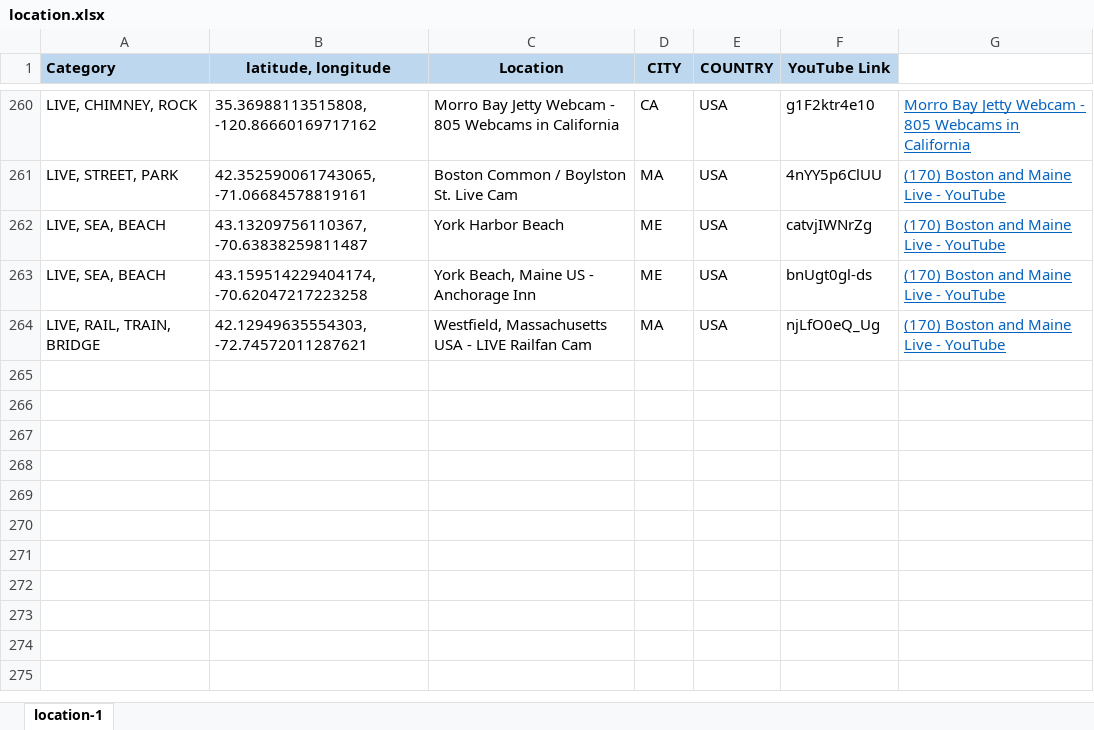
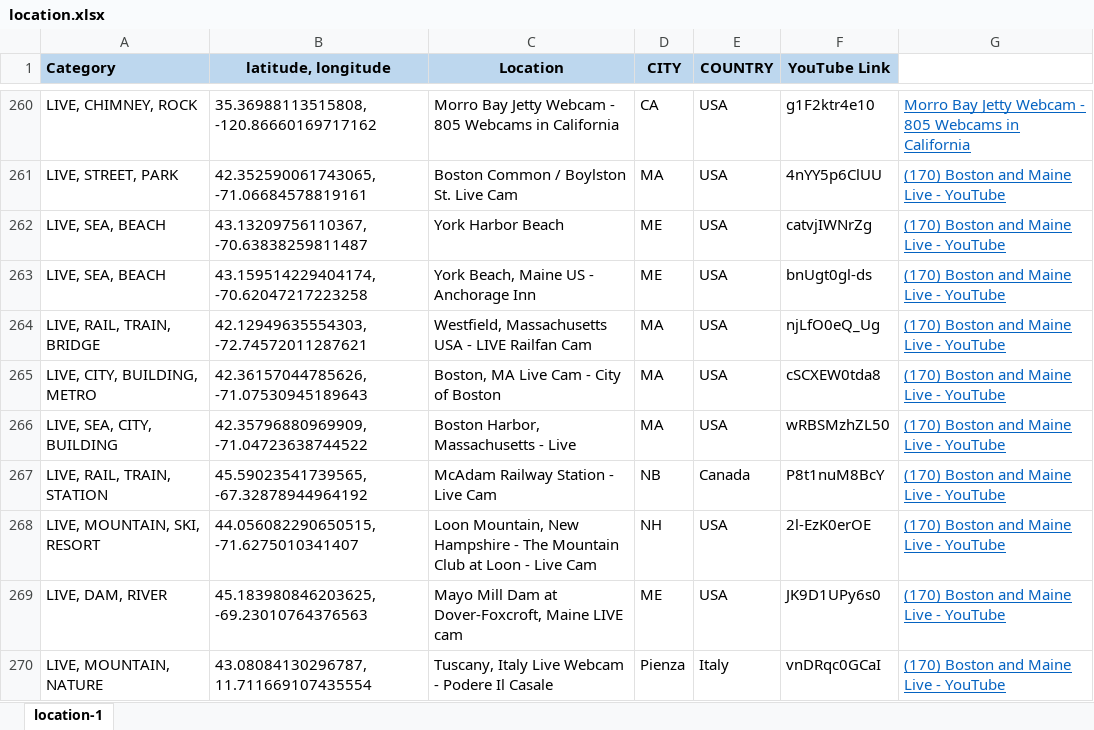
Before and after one commit to Map-youtube/map-youtube, an Excel workbook: location.xlsx, sheet location-1, drawn as a sheet; only a part is shown, gaps mark what is left out; values as stored, in another font and other column widths than the file's, no borders; conditional formats not drawn; the diff names each change by its address in the sheet, - before the commit and + after, or states it on an @@ line.

Commit message:
Add files via upload

```diff
--- a/location.xlsx (sheet location-1)
+++ b/location.xlsx (sheet location-1)
+row 265: LIVE, CITY, BUILDING, METRO | 42.36157044785626, -71.07530945189643 | Boston, MA Live Cam - City of Boston | MA | USA | cSCXEW0tda8 | (170) Boston and Maine Live - YouTube
+row 266: LIVE, SEA, CITY, BUILDING | 42.35796880969909, -71.04723638744522 | Boston Harbor, Massachusetts - Live | MA | USA | wRBSMzhZL50 | (170) Boston and Maine Live - YouTube
+row 267: LIVE, RAIL, TRAIN, STATION | 45.59023541739565, -67.32878944964192 | McAdam Railway Station - Live Cam | NB | Canada | P8t1nuM8BcY | (170) Boston and Maine Live - YouTube
+row 268: LIVE, MOUNTAIN, SKI, RESORT | 44.056082290650515, -71.6275010341407 | Loon Mountain, New Hampshire - The Mountain Club at Loon - Live Cam | NH | USA | 2l-EzK0erOE | (170) Boston and Maine Live - YouTube
+row 269: LIVE, DAM, RIVER | 45.183980846203625, -69.23010764376563 | Mayo Mill Dam at Dover-Foxcroft, Maine LIVE cam | ME | USA | JK9D1UPy6s0 | (170) Boston and Maine Live - YouTube
+row 270: LIVE, MOUNTAIN, NATURE | 43.08084130296787, 11.711669107435554 | Tuscany, Italy Live Webcam - Podere Il Casale | Pienza | Italy | vnDRqc0GCaI | (170) Boston and Maine Live - YouTube
```
